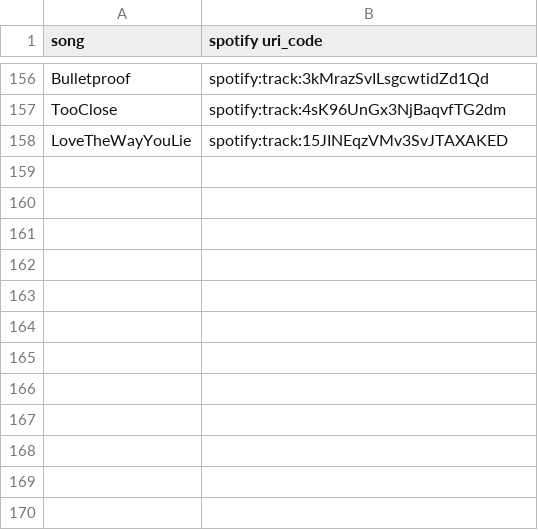
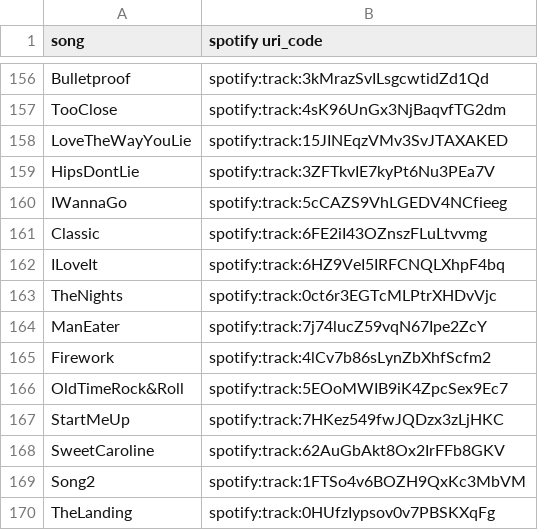
Before and after one commit to BraydenGess/cv-mariokartwii, a CSV file: audio/song_uri.csv, drawn as a sheet; only a part is shown, gaps mark what is left out; the diff names each change by its address in the sheet, - before the commit and + after, or states it on an @@ line.

```diff
--- a/audio/song_uri.csv
+++ b/audio/song_uri.csv
+row 159: HipsDontLie | spotify:track:3ZFTkvIE7kyPt6Nu3PEa7V
+row 160: IWannaGo | spotify:track:5cCAZS9VhLGEDV4NCfieeg
+row 161: Classic | spotify:track:6FE2iI43OZnszFLuLtvvmg
+row 162: ILoveIt | spotify:track:6HZ9VeI5IRFCNQLXhpF4bq
+row 163: TheNights | spotify:track:0ct6r3EGTcMLPtrXHDvVjc
+row 164: ManEater | spotify:track:7j74lucZ59vqN67Ipe2ZcY
+row 165: Firework | spotify:track:4lCv7b86sLynZbXhfScfm2
+row 166: OldTimeRock&Roll | spotify:track:5EOoMWIB9iK4ZpcSex9Ec7
+row 167: StartMeUp | spotify:track:7HKez549fwJQDzx3zLjHKC
+row 168: SweetCaroline | spotify:track:62AuGbAkt8Ox2IrFFb8GKV
+row 169: Song2 | spotify:track:1FTSo4v6BOZH9QxKc3MbVM
+row 170: TheLanding | spotify:track:0HUfzIypsov0v7PBSKXqFg
```
Also changed, not shown: audio/playlists/rock.csv, audio/playlists/throwback-pop.csv, 8 other files.
